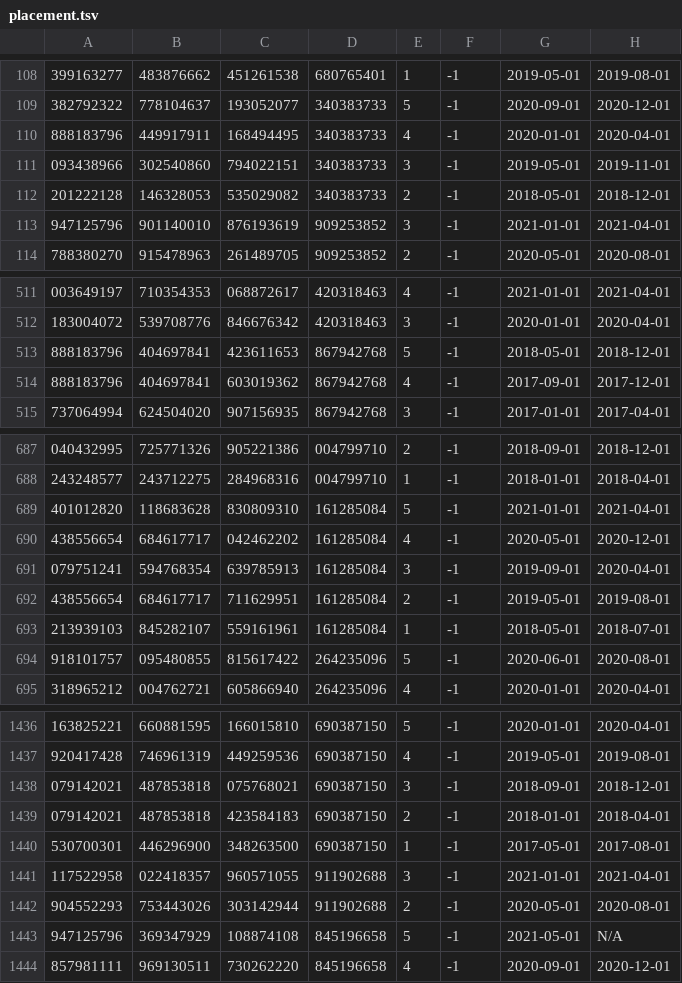
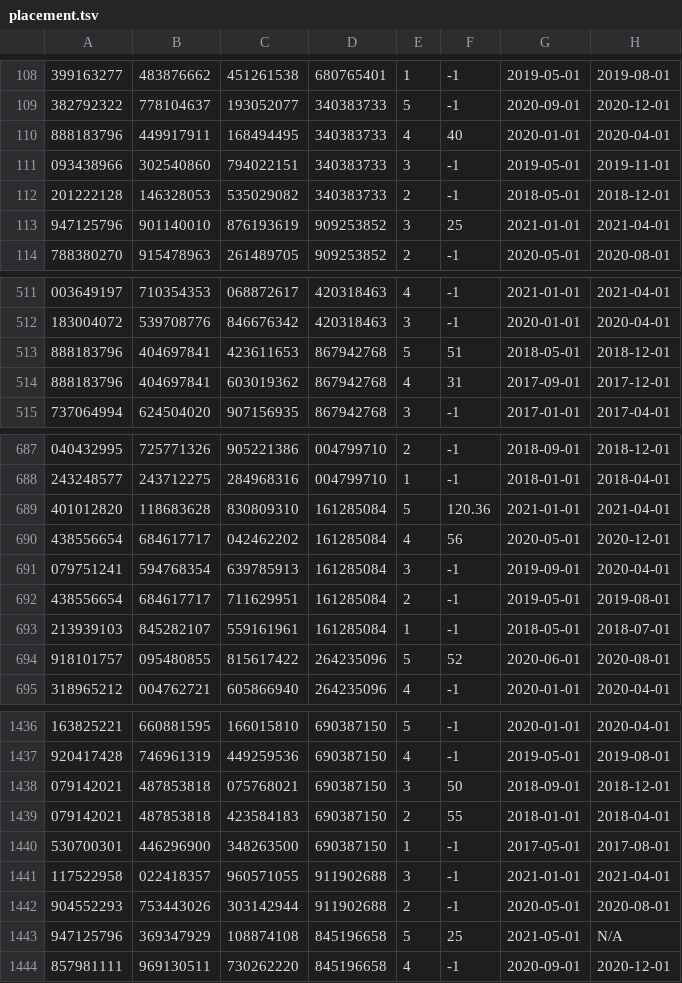
Before and after one commit to SimonZhang0606/Coop_MMR, a TSV file: sql_scripts/data/placement.tsv, drawn as a sheet; only a part is shown, gaps mark what is left out; the diff covers the shown part only.

```diff
--- a/sql_scripts/data/placement.tsv
+++ b/sql_scripts/data/placement.tsv
@@ -109,6 +109,6 @@
 382792322	778104637	193052077	340383733	5	-1	2020-09-01	2020-12-01
-888183796	449917911	168494495	340383733	4	-1	2020-01-01	2020-04-01
+888183796	449917911	168494495	340383733	4	40	2020-01-01	2020-04-01
 093438966	302540860	794022151	340383733	3	-1	2019-05-01	2019-11-01
 201222128	146328053	535029082	340383733	2	-1	2018-05-01	2018-12-01
-947125796	901140010	876193619	909253852	3	-1	2021-01-01	2021-04-01
+947125796	901140010	876193619	909253852	3	25	2021-01-01	2021-04-01
 788380270	915478963	261489705	909253852	2	-1	2020-05-01	2020-08-01
@@ -512,4 +512,4 @@
 183004072	539708776	846676342	420318463	3	-1	2020-01-01	2020-04-01
-888183796	404697841	423611653	867942768	5	-1	2018-05-01	2018-12-01
-888183796	404697841	603019362	867942768	4	-1	2017-09-01	2017-12-01
+888183796	404697841	423611653	867942768	5	51	2018-05-01	2018-12-01
+888183796	404697841	603019362	867942768	4	31	2017-09-01	2017-12-01
 737064994	624504020	907156935	867942768	3	-1	2017-01-01	2017-04-01
@@ -688,4 +688,4 @@
 243248577	243712275	284968316	004799710	1	-1	2018-01-01	2018-04-01
-401012820	118683628	830809310	161285084	5	-1	2021-01-01	2021-04-01
-438556654	684617717	042462202	161285084	4	-1	2020-05-01	2020-12-01
+401012820	118683628	830809310	161285084	5	120.36	2021-01-01	2021-04-01
+438556654	684617717	042462202	161285084	4	56	2020-05-01	2020-12-01
 079751241	594768354	639785913	161285084	3	-1	2019-09-01	2020-04-01
@@ -693,3 +693,3 @@
 213939103	845282107	559161961	161285084	1	-1	2018-05-01	2018-07-01
-918101757	095480855	815617422	264235096	5	-1	2020-06-01	2020-08-01
+918101757	095480855	815617422	264235096	5	52	2020-06-01	2020-08-01
 318965212	004762721	605866940	264235096	4	-1	2020-01-01	2020-04-01
@@ -1437,4 +1437,4 @@
 920417428	746961319	449259536	690387150	4	-1	2019-05-01	2019-08-01
-079142021	487853818	075768021	690387150	3	-1	2018-09-01	2018-12-01
-079142021	487853818	423584183	690387150	2	-1	2018-01-01	2018-04-01
+079142021	487853818	075768021	690387150	3	50	2018-09-01	2018-12-01
+079142021	487853818	423584183	690387150	2	55	2018-01-01	2018-04-01
 530700301	446296900	348263500	690387150	1	-1	2017-05-01	2017-08-01
@@ -1442,3 +1442,3 @@
 904552293	753443026	303142944	911902688	2	-1	2020-05-01	2020-08-01
-947125796	369347929	108874108	845196658	5	-1	2021-05-01	N/A
+947125796	369347929	108874108	845196658	5	25	2021-05-01	N/A
 857981111	969130511	730262220	845196658	4	-1	2020-09-01	2020-12-01
```
Also changed, not shown: 57 edited cells elsewhere in this file, sql_scripts/data/job.tsv, 6 other files.
